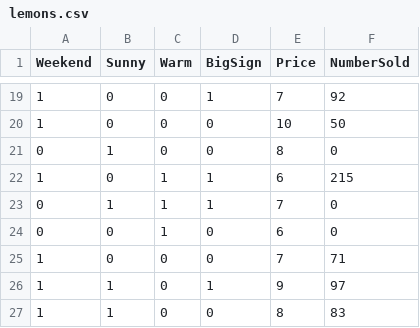
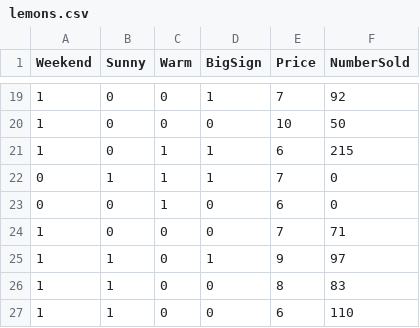
Before and after one commit to iagoop/sample_data, a CSV file: lemons.csv, drawn as a sheet; only a part is shown, gaps mark what is left out; the shorter side is filled out with more unchanged rows; the diff names each change by its address in the sheet, - before the commit and + after, or states it on an @@ line.

Commit message:
asd

```diff
--- a/lemons.csv
+++ b/lemons.csv
-row 21: 0 | 1 | 0 | 0 | 8 | 0
```
